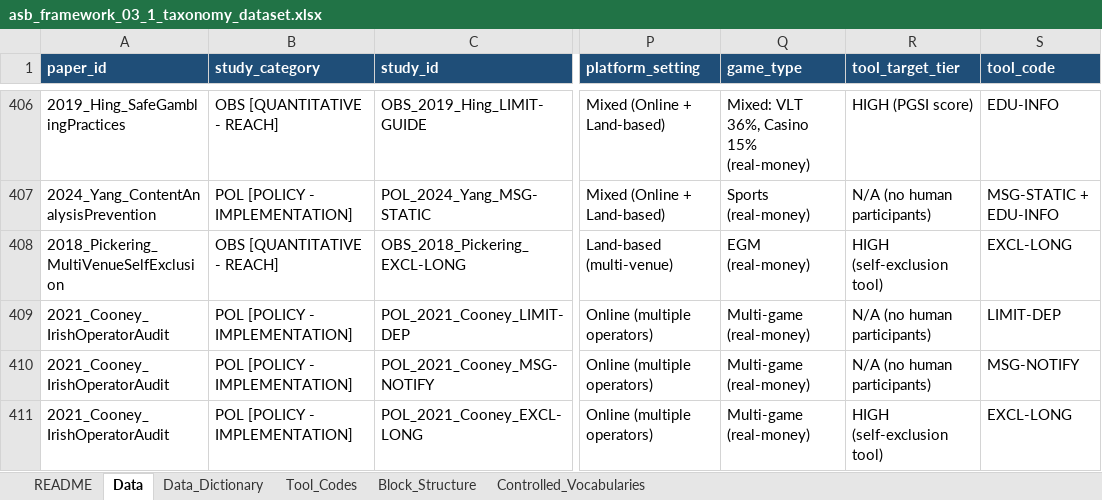
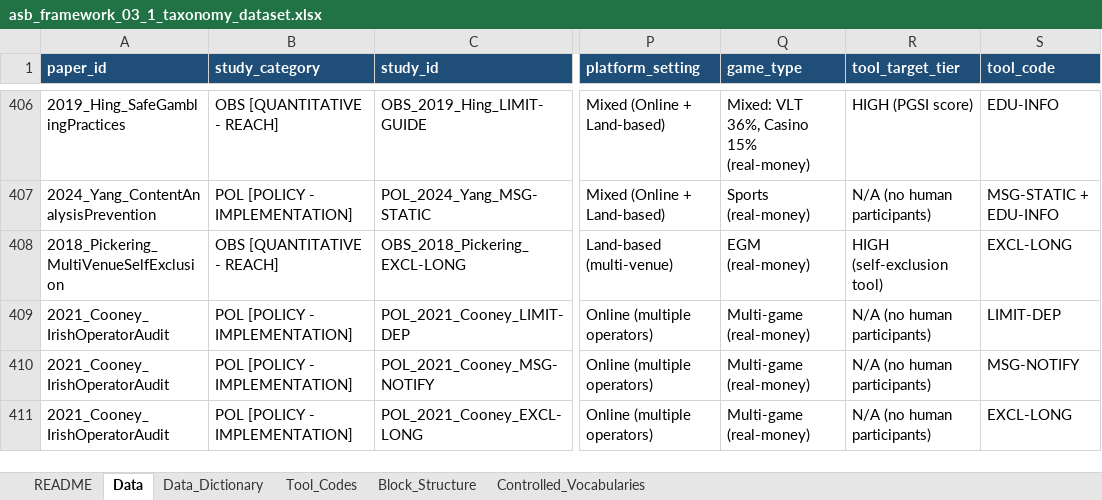
Before and after one commit to a-safe-bet-research/framework, an Excel workbook: materials/03_rg_taxonomy/asb_framework_03_1_taxonomy_dataset.xlsx, sheet Data, drawn as a sheet; only a part is shown, gaps mark what is left out; values as stored, in another font and other column widths than the file's, no borders; the diff names each change by its address in the sheet, - before the commit and + after, or states it on an @@ line.

Commit message:
Materials revised in peer review (02.4, 03.3, 03.1 dataset) & file map

```diff
--- a/materials/03_rg_taxonomy/asb_framework_03_1_taxonomy_dataset.xlsx (sheet Data)
+++ b/materials/03_rg_taxonomy/asb_framework_03_1_taxonomy_dataset.xlsx (sheet Data)
-R411 (tool_target_tier): HIGH (self-exclusion tool)
+R411 (tool_target_tier): N/A (no human participants)
```
Also changed, not shown: 2 other files.
